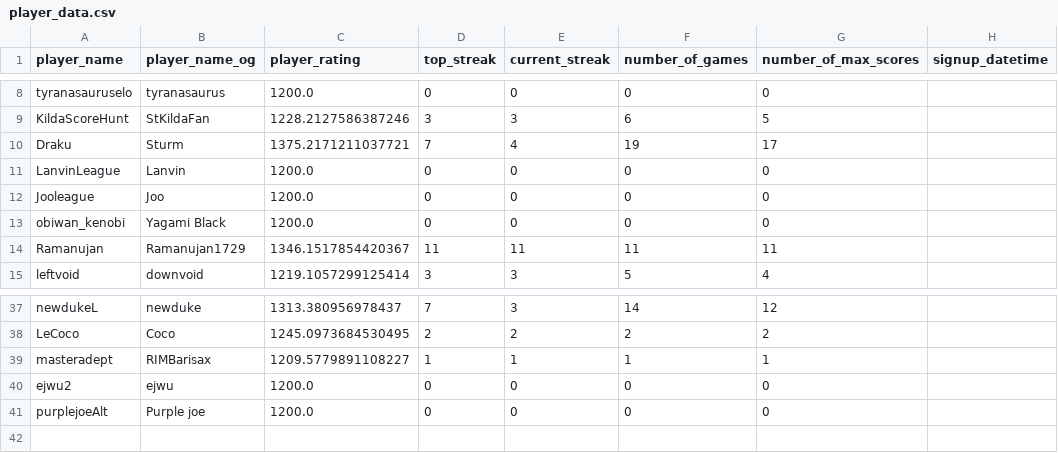
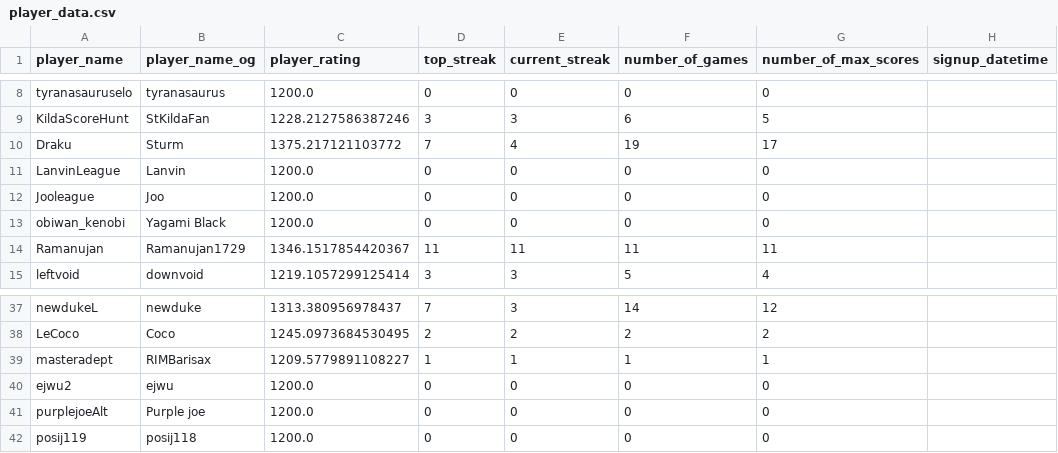
Before and after one commit to hanabi-league/hanabi-league.github.io, a CSV file: data/player_data.csv, drawn as a sheet; only a part is shown, gaps mark what is left out.

Commit message:
Update data

```diff
--- a/data/player_data.csv
+++ b/data/player_data.csv
@@ -9,3 +9,3 @@ tyranasauruselo,tyranasaurus,1200.0,0,0,0,0,
 KildaScoreHunt,StKildaFan,1228.2127586387246,3,3,6,5,
-Draku,Sturm,1375.2171211037721,7,4,19,17,
+Draku,Sturm,1375.217121103772,7,4,19,17,
 LanvinLeague,Lanvin,1200.0,0,0,0,0,
@@ -41 +41,2 @@ ejwu2,ejwu,1200.0,0,0,0,0,
 purplejoeAlt,Purple joe,1200.0,0,0,0,0,
+posij119,posij118,1200.0,0,0,0,0,
```
Also changed, not shown: data/player_game_data.csv.
